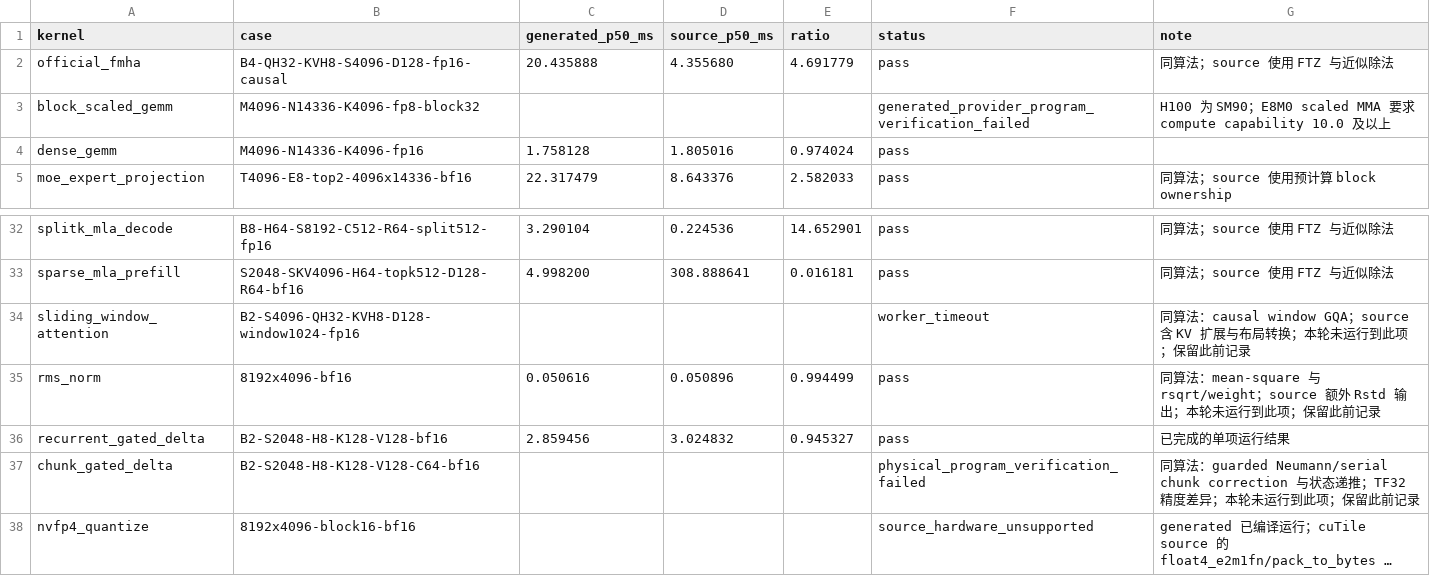
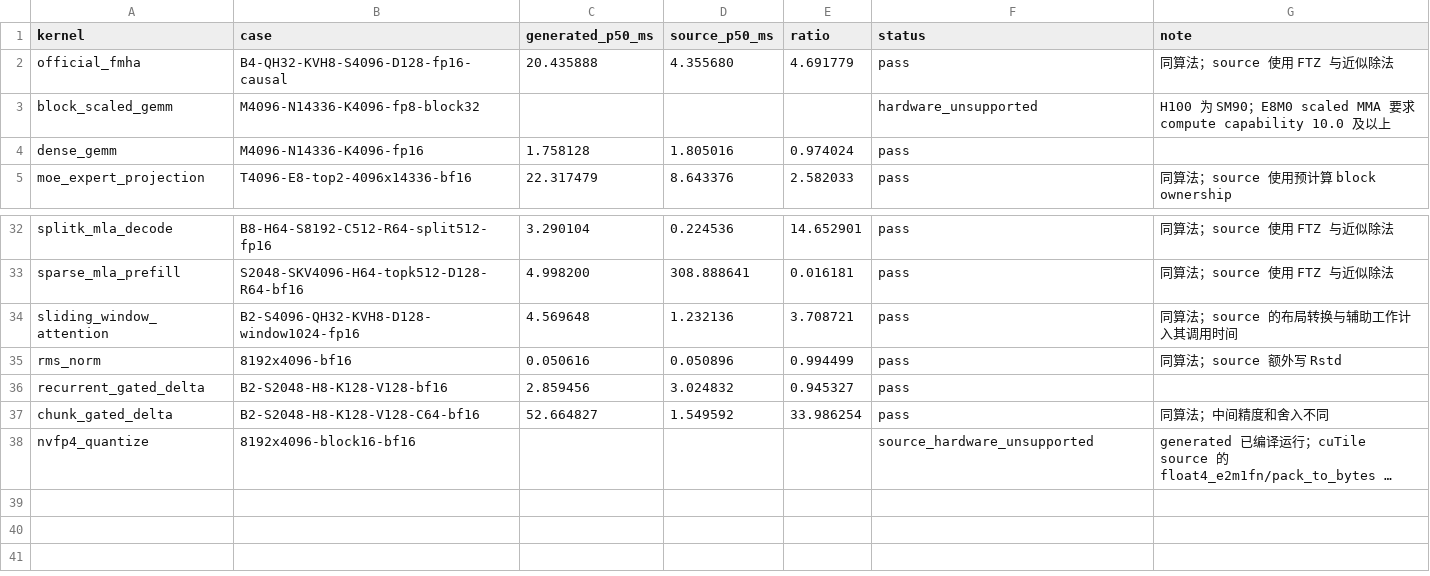
Before and after one commit to zzyu5/Intent, a CSV file: report/baselinev2/cutile-h100.csv, drawn as a sheet; only a part is shown, gaps mark what is left out; long unchanged cells end in …; the diff names each change by its address in the sheet, - before the commit and + after, or states it on an @@ line.

Commit message:
Complete H100 cuTile performance coverage and mark hardware limits

```diff
--- a/report/baselinev2/cutile-h100.csv
+++ b/report/baselinev2/cutile-h100.csv
-F3 (status): generated_provider_program_verification_failed
+F3 (status): hardware_unsupported
-C34 (generated_p50_ms): (empty)
+C34 (generated_p50_ms): 4.569648
-D34 (source_p50_ms): (empty)
+D34 (source_p50_ms): 1.232136
-E34 (ratio): (empty)
+E34 (ratio): 3.708721
-F34 (status): worker_timeout
+F34 (status): pass
-G34 (note): 同算法：causal window GQA；source 含 KV 扩展与布局转换；本轮未运行到此项；保留此前记录
+G34 (note): 同算法；source 的布局转换与辅助工作计入其调用时间
-G35 (note): 同算法：mean-square 与 rsqrt/weight；source 额外 Rstd 输出；本轮未运行到此项；保留此前记录
+G35 (note): 同算法；source 额外写 Rstd
-G36 (note): 已完成的单项运行结果
+G36 (note): (empty)
-C37 (generated_p50_ms): (empty)
+C37 (generated_p50_ms): 52.664827
-D37 (source_p50_ms): (empty)
+D37 (source_p50_ms): 1.549592
-E37 (ratio): (empty)
+E37 (ratio): 33.986254
-F37 (status): physical_program_verification_failed
+F37 (status): pass
-G37 (note): 同算法：guarded Neumann/serial chunk correction 与状态递推；TF32 精度差异；本轮未运行到此项；保留此前记录
+G37 (note): 同算法；中间精度和舍入不同
```
